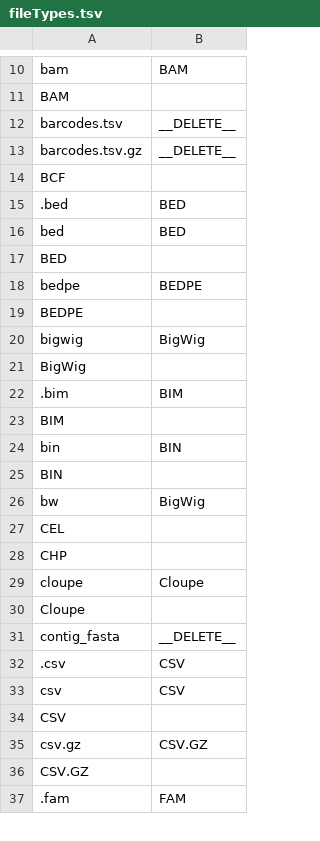
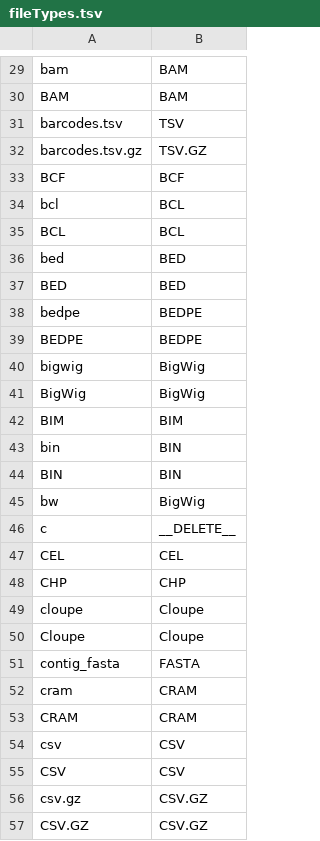
Before and after one commit to dbcls/humandbs, a TSV file: apps/backend/src/crawler/data/facet-mappings/fileTypes.tsv, drawn as a sheet; only a part is shown, gaps mark what is left out; addresses are those after the commit; the diff covers the shown part only; the diff names each change by its address in the sheet, - before the commit and + after, or states it on an @@ line.

```diff
--- a/apps/backend/src/crawler/data/facet-mappings/fileTypes.tsv
+++ b/apps/backend/src/crawler/data/facet-mappings/fileTypes.tsv
-B30: (empty)
+B30: BAM
-B31: __DELETE__
+B31: TSV
-B32: __DELETE__
+B32: TSV.GZ
-B33: (empty)
+B33: BCF
@@ row 15 moved to row 8: .bed @@
+row 34: bcl | BCL
+row 35: BCL | BCL
-B37: (empty)
+B37: BED
-B39: (empty)
+B39: BEDPE
-B41: (empty)
+B41: BigWig
@@ row 22 moved to row 9: .bim @@
-B42: (empty)
+B42: BIM
-B44: (empty)
+B44: BIN
+row 46: c | __DELETE__
-B47: (empty)
+B47: CEL
-B48: (empty)
+B48: CHP
-B50: (empty)
+B50: Cloupe
-B51: __DELETE__
+B51: FASTA
@@ row 32 moved to row 10: .csv @@
+row 52: cram | CRAM
+row 53: CRAM | CRAM
-B55: (empty)
+B55: CSV
-B57: (empty)
+B57: CSV.GZ
@@ row 37 moved to row 11: .fam @@
```
Also changed, not shown: 31 added rows, 1 removed row, 10 moved rows and 60 edited cells elsewhere in this file, apps/backend/src/crawler/data/facet-mappings/assayType.tsv, apps/backend/src/crawler/data/facet-mappings/cellLine.tsv, 16 other files.
